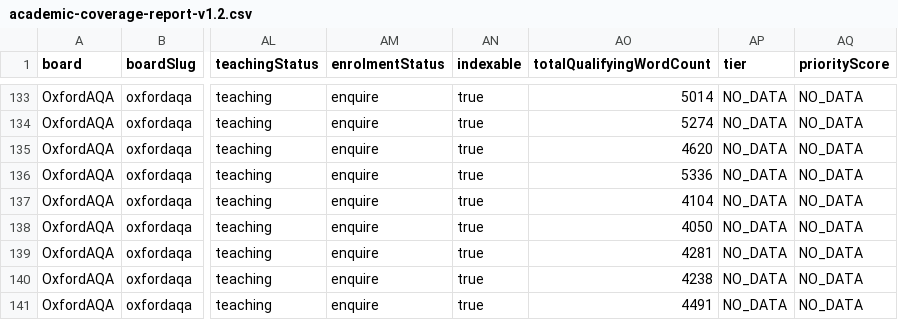
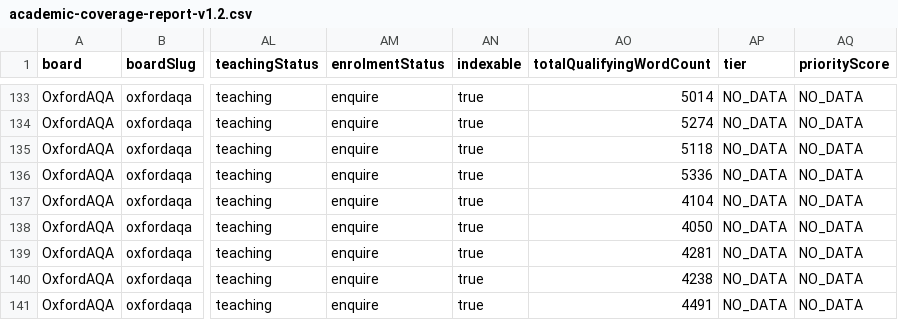
Before and after one commit to Nouman1608/MB, a CSV file: docs/reports/academic-coverage-report-v1.2.csv, drawn as a sheet; only a part is shown, gaps mark what is left out; the diff covers the shown part only; the diff names each change by its address in the sheet, - before the commit and + after, or states it on an @@ line.

Commit message:
Expand 10 short resources to 900+ words — batch 5
Deepens the next 10 shortest resources (post-batch-4, freshly recomputed) to
900+ words, following the same validated expansion pattern as batches 1-4:

- a-level-mathematics-pure-mathematics-1-quadratics.md (414->928)
- a-level-computer-science-information-representation.md (416->916)
- a-level-cambridge-sociology-socialisation-identity-methods.md (417->929)
- ib-dp-global-politics-subject-guide.md (417->919)
- igcse-oxfordaqa-mathematics-number-revision-notes.md (417->915)
- a-level-economics-basic-economic-ideas-and-resource-allocation.md (418->914)
- a-level-sociology-course-structure.md (418->918)
- a-level-world-history-modern-europe-1750-1921.md (419->922)
- ib-dp-geography-subject-guide.md (419->927)
- igcse-edexcel-english-language-component-1.md (419->912)

Each expansion adds genuine sourced content (worked technique walkthroughs,
comparison tables, exam-mechanics detail, cross-topic connections) drawn
from each file's own syllabus content and official source, staying within
its existing scope. No new syllabus scope introduced; duplicate-scope
guard re-run clean.

Full validation gate passed: astro check (0 errors), validate:academic,
build, cross-board regression, negative validation suite, API test suite
(31/31), npm audit (pre-existing fast-uri high-severity advisory only,
documented and unrelated to content), coverage report regenerated,
duplicate-scope check (full-tree, clean).

```diff
--- a/docs/reports/academic-coverage-report-v1.2.csv
+++ b/docs/reports/academic-coverage-report-v1.2.csv
-AO135 (totalQualifyingWordCount): 4620
+AO135 (totalQualifyingWordCount): 5118
```
Also changed, not shown: 9 edited cells elsewhere in this file, 11 other files.
